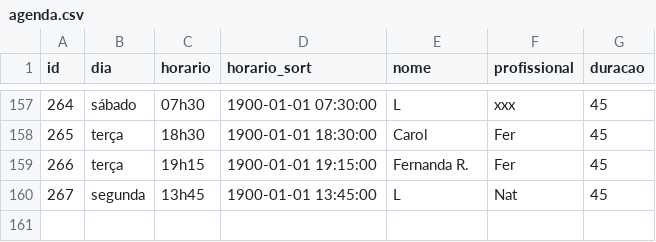
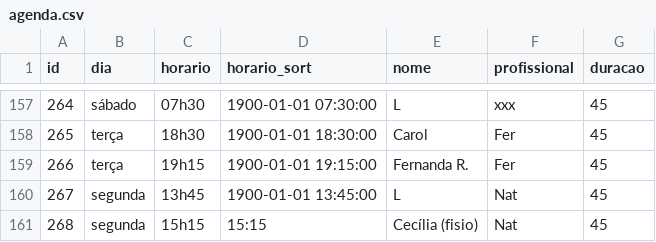
Before and after one commit to henriquepeixotodemorais-debug/estudio.fernanda.peixoto, a CSV file: data/agenda.csv, drawn as a sheet; only a part is shown, gaps mark what is left out.

Commit message:
Atualiza agenda.csv via Streamlit

```diff
--- a/data/agenda.csv
+++ b/data/agenda.csv
@@ -160 +160,2 @@ id,dia,horario,horario_sort,nome,profissional,duracao
 267,segunda,13h45,1900-01-01 13:45:00,L,Nat,45
+268,segunda,15h15,15:15,Cecília (fisio),Nat,45
```
